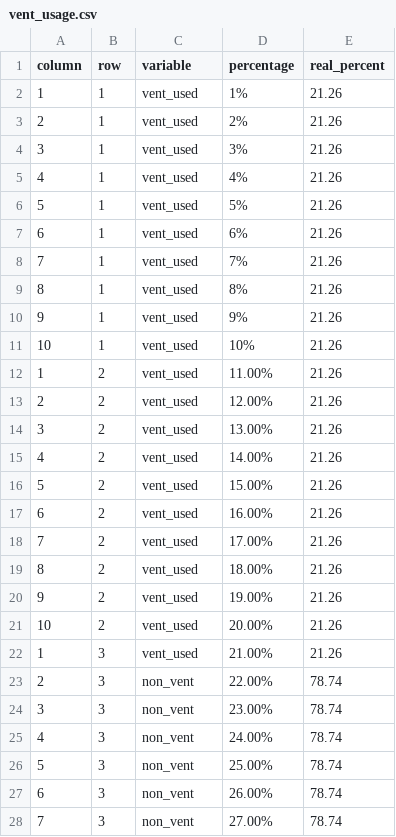
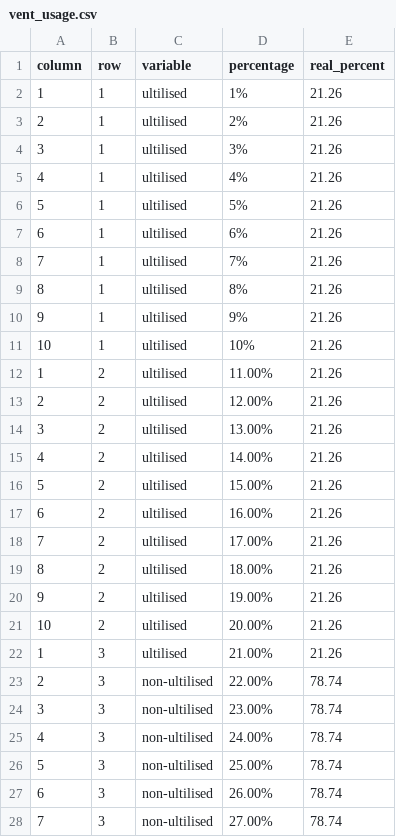
Before and after one commit to shauntan00/fit3179-data-visualisation-2, a CSV file: clean_data/vent_usage.csv, drawn as a sheet; only a part is shown; the diff covers the shown part only.

```diff
--- a/clean_data/vent_usage.csv
+++ b/clean_data/vent_usage.csv
@@ -1,28 +1,28 @@
 column,row,variable,percentage,real_percent
-1,1,vent_used,1%,21.26
-2,1,vent_used,2%,21.26
-3,1,vent_used,3%,21.26
-4,1,vent_used,4%,21.26
-5,1,vent_used,5%,21.26
-6,1,vent_used,6%,21.26
-7,1,vent_used,7%,21.26
-8,1,vent_used,8%,21.26
-9,1,vent_used,9%,21.26
-10,1,vent_used,10%,21.26
-1,2,vent_used,11.00%,21.26
-2,2,vent_used,12.00%,21.26
-3,2,vent_used,13.00%,21.26
-4,2,vent_used,14.00%,21.26
-5,2,vent_used,15.00%,21.26
-6,2,vent_used,16.00%,21.26
-7,2,vent_used,17.00%,21.26
-8,2,vent_used,18.00%,21.26
-9,2,vent_used,19.00%,21.26
-10,2,vent_used,20.00%,21.26
-1,3,vent_used,21.00%,21.26
-2,3,non_vent,22.00%,78.74
-3,3,non_vent,23.00%,78.74
-4,3,non_vent,24.00%,78.74
-5,3,non_vent,25.00%,78.74
-6,3,non_vent,26.00%,78.74
-7,3,non_vent,27.00%,78.74
+1,1,ultilised,1%,21.26
+2,1,ultilised,2%,21.26
+3,1,ultilised,3%,21.26
+4,1,ultilised,4%,21.26
+5,1,ultilised,5%,21.26
+6,1,ultilised,6%,21.26
+7,1,ultilised,7%,21.26
+8,1,ultilised,8%,21.26
+9,1,ultilised,9%,21.26
+10,1,ultilised,10%,21.26
+1,2,ultilised,11.00%,21.26
+2,2,ultilised,12.00%,21.26
+3,2,ultilised,13.00%,21.26
+4,2,ultilised,14.00%,21.26
+5,2,ultilised,15.00%,21.26
+6,2,ultilised,16.00%,21.26
+7,2,ultilised,17.00%,21.26
+8,2,ultilised,18.00%,21.26
+9,2,ultilised,19.00%,21.26
+10,2,ultilised,20.00%,21.26
+1,3,ultilised,21.00%,21.26
+2,3,non-ultilised,22.00%,78.74
+3,3,non-ultilised,23.00%,78.74
+4,3,non-ultilised,24.00%,78.74
+5,3,non-ultilised,25.00%,78.74
+6,3,non-ultilised,26.00%,78.74
+7,3,non-ultilised,27.00%,78.74
```
Also changed, not shown: 73 edited cells elsewhere in this file, clean_data/beds_usage.csv, clean_data/icu_usage.csv, 14 other files.
